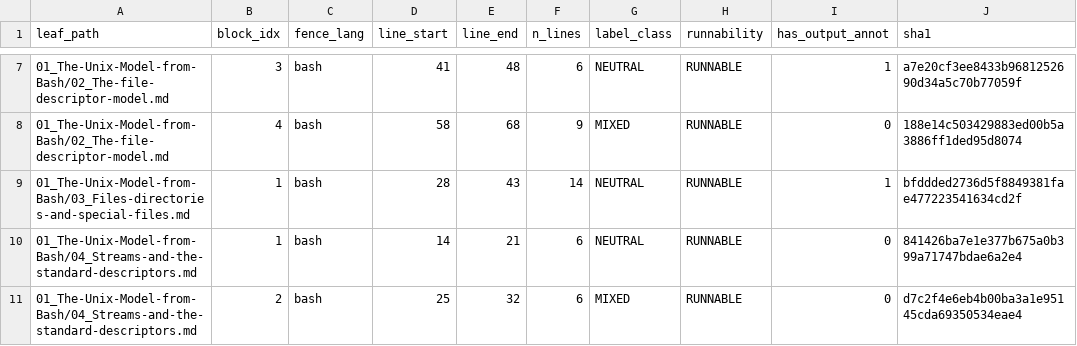
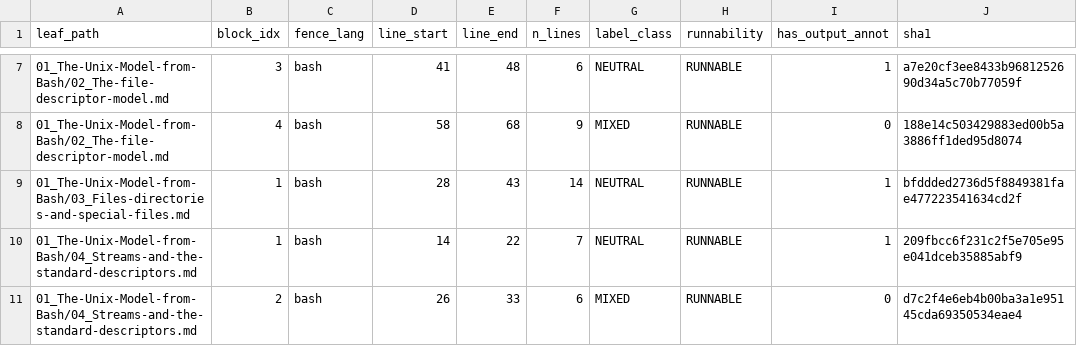
Before and after one commit to OkusiAssociates/bash-coding-standard, a TSV file: docs/BCS-Bash-Ref/.audit/findings/inventory.tsv, drawn as a sheet; only a part is shown, gaps mark what is left out; the diff covers the shown part only.

Commit message:
docs(bash-ref): refresh audit findings after Phase 6 + matcher hardening
Final findings refresh for this audit pass.

inventory.tsv: 701 blocks (335 with `# ⇒` annotations, up from 287
before the extractor's annotation-detect regex was relaxed).

shellcheck.tsv: ~510 findings; 0 residual FIX_BLOCK after Phase 5 fixes.

runtime.tsv: 497 RUNNABLE-block executions:
  64 OK / 211 CRASH / 97 MISMATCH / 106 NO_EXPECTED /
  14 MISSING_ANNOT / 4 TIMEOUT (polling/signal-bound demos)

dispositions-augmented.tsv: per-finding action class.

```diff
--- a/docs/BCS-Bash-Ref/.audit/findings/inventory.tsv
+++ b/docs/BCS-Bash-Ref/.audit/findings/inventory.tsv
@@ -9,3 +9,3 @@ leaf_path	block_idx	fence_lang	line_start	line_end	n_lines	label_class	runnabili
 01_The-Unix-Model-from-Bash/03_Files-directories-and-special-files.md	1	bash	28	43	14	NEUTRAL	RUNNABLE	1	bfddded2736d5f8849381fae477223541634cd2f
-01_The-Unix-Model-from-Bash/04_Streams-and-the-standard-descriptors.md	1	bash	14	21	6	NEUTRAL	RUNNABLE	0	841426ba7e1e377b675a0b399a71747bdae6a2e4
-01_The-Unix-Model-from-Bash/04_Streams-and-the-standard-descriptors.md	2	bash	25	32	6	MIXED	RUNNABLE	0	d7c2f4e6eb4b00ba3a1e95145cda69350534eae4
+01_The-Unix-Model-from-Bash/04_Streams-and-the-standard-descriptors.md	1	bash	14	22	7	NEUTRAL	RUNNABLE	1	209fbcc6f231c2f5e705e95e041dceb35885abf9
+01_The-Unix-Model-from-Bash/04_Streams-and-the-standard-descriptors.md	2	bash	26	33	6	MIXED	RUNNABLE	0	d7c2f4e6eb4b00ba3a1e95145cda69350534eae4
```
Also changed, not shown: 37 edited cells elsewhere in this file, docs/BCS-Bash-Ref/.audit/findings/dispositions-augmented.tsv, docs/BCS-Bash-Ref/.audit/findings/runtime.tsv, 1 other file.
